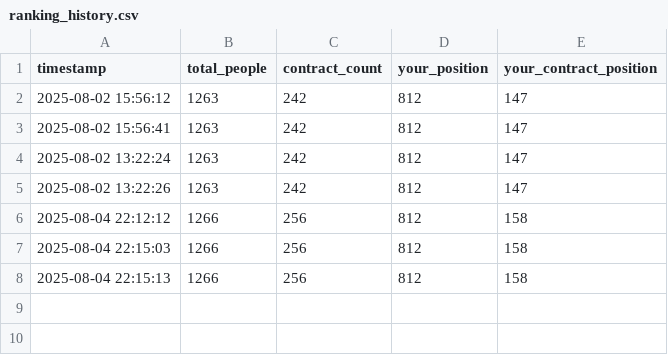
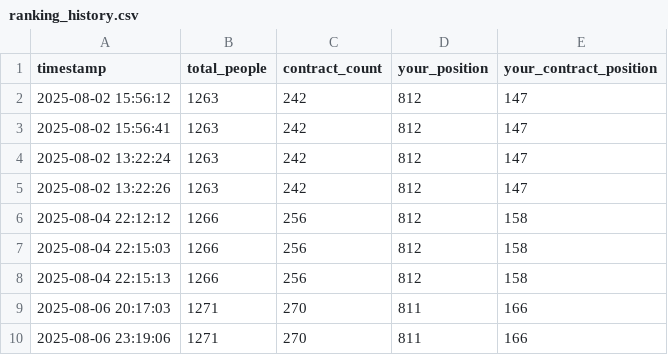
Before and after one commit to timurvash/itmo_parser_bot, a CSV file: data/ranking_history.csv, drawn as a sheet.

```diff
--- a/data/ranking_history.csv
+++ b/data/ranking_history.csv
@@ -8 +8,3 @@ timestamp,total_people,contract_count,your_position,your_contract_position
 2025-08-04 22:15:13,1266,256,812,158
+2025-08-06 20:17:03,1271,270,811,166
+2025-08-06 23:19:06,1271,270,811,166
```
Also changed, not shown: 2 other files.
